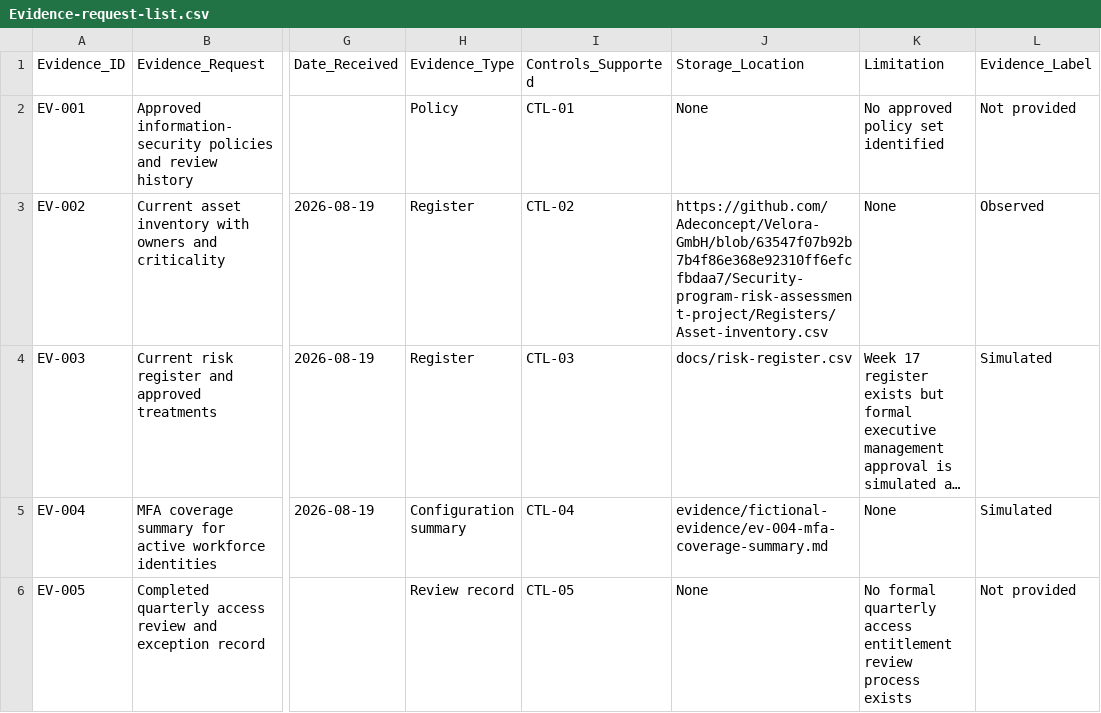
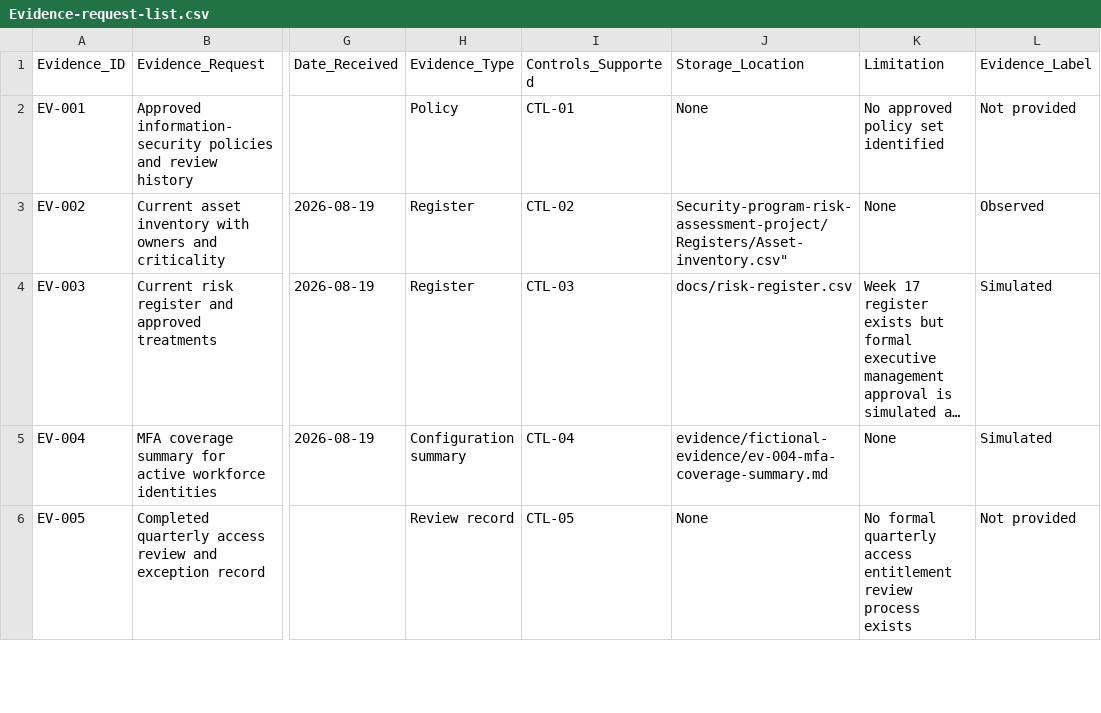
Before and after one commit to Adeconcept/Velora-GmbH, a CSV file: Control-and-compliance-vendor-review/Registers/Evidence-request-list.csv, drawn as a sheet; only a part is shown, gaps mark what is left out; long unchanged cells end in …; the diff names each change by its address in the sheet, - before the commit and + after, or states it on an @@ line.

Commit message:
Update Evidence-request-list.csv

```diff
--- a/Control-and-compliance-vendor-review/Registers/Evidence-request-list.csv
+++ b/Control-and-compliance-vendor-review/Registers/Evidence-request-list.csv
-J3 (Storage_Location): https://github.com/Adeconcept/Velora-GmbH/blob/63547f07b92b7b4f86e368e92310ff6efcfbdaa7/Security-program-risk-assessment-project/Registers/Asset-inventory.csv
+J3 (Storage_Location): Security-program-risk-assessment-project/Registers/Asset-inventory.csv"
```
